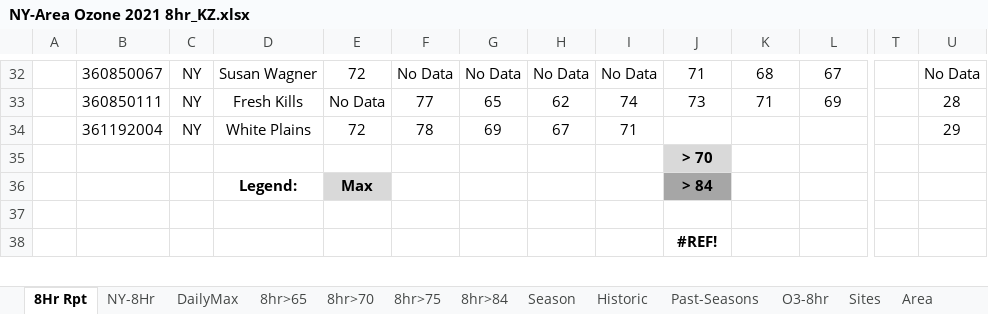
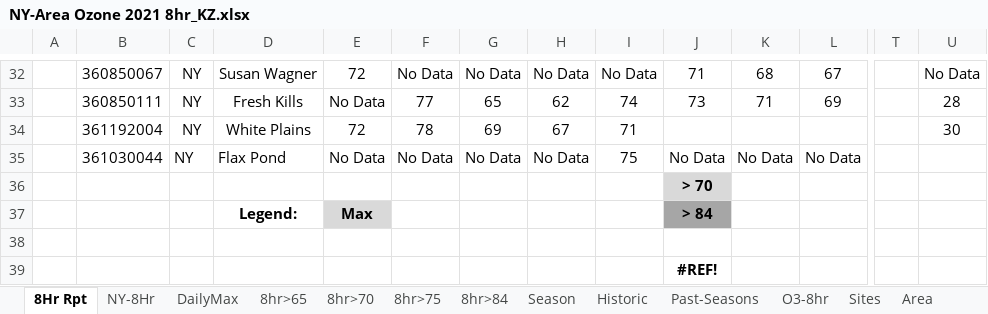
Before and after one commit to zoleak/Ozone_Tracking_Report, an Excel workbook: NY-Area Ozone 2021 8hr_KZ.xlsx, sheet 8Hr Rpt, drawn as a sheet; only a part is shown, gaps mark what is left out; values as stored, in another font and other column widths than the file's, no borders; conditional formats not drawn; rows hold the shown columns only; the diff names each change by its address in the sheet, - before the commit and + after, or states it on an @@ line.

```diff
--- a/NY-Area Ozone 2021 8hr_KZ.xlsx (sheet 8Hr Rpt)
+++ b/NY-Area Ozone 2021 8hr_KZ.xlsx (sheet 8Hr Rpt)
-U34: 29
+U34: 30
+row 35:  | 361030044 | NY | Flax Pond | No Data | No Data | No Data | No Data | 75 | No Data | No Data | No Data
```
Also changed, not shown: sheet DailyMax, sheet Past-Seasons, sheet NY-8Hr, sheet Sites, sheet O3-8hr, formulas that keep their value, charts or pictures, NJ Ozone 2021_KZ.xlsx, NJ_design_ex.xlsx, 18 other files.
